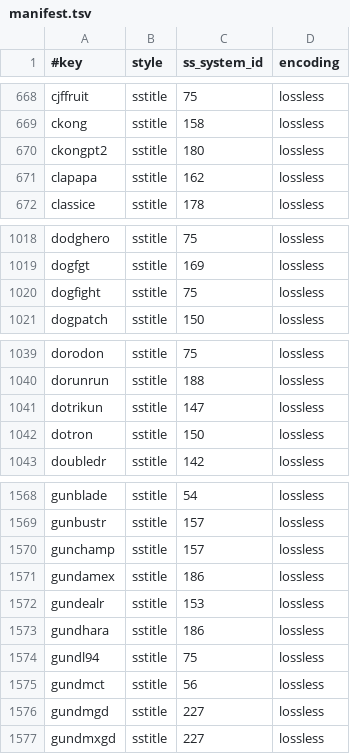
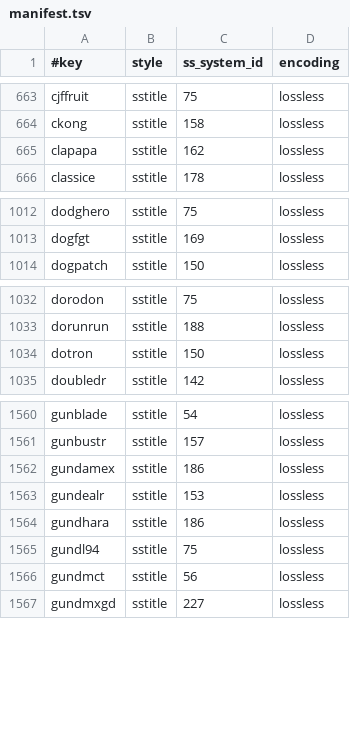
Before and after one commit to chipster6502/artworkdb-arcade, a TSV file: docs/Arcade/Titles/manifest.tsv, drawn as a sheet; only a part is shown, gaps mark what is left out; the diff covers the shown part only.

```diff
--- a/docs/Arcade/Titles/manifest.tsv
+++ b/docs/Arcade/Titles/manifest.tsv
@@ -669,3 +664,2 @@ cjffruit	sstitle	75	lossless
 ckong	sstitle	158	lossless
-ckongpt2	sstitle	180	lossless
 clapapa	sstitle	162	lossless
@@ -1019,3 +1013,2 @@ dodghero	sstitle	75	lossless
 dogfgt	sstitle	169	lossless
-dogfight	sstitle	75	lossless
 dogpatch	sstitle	150	lossless
@@ -1040,3 +1033,2 @@ dorodon	sstitle	75	lossless
 dorunrun	sstitle	188	lossless
-dotrikun	sstitle	147	lossless
 dotron	sstitle	150	lossless
@@ -1569,3 +1561,2 @@ gunblade	sstitle	54	lossless
 gunbustr	sstitle	157	lossless
-gunchamp	sstitle	157	lossless
 gundamex	sstitle	186	lossless
@@ -1575,3 +1566,2 @@ gundl94	sstitle	75	lossless
 gundmct	sstitle	56	lossless
-gundmgd	sstitle	227	lossless
 gundmxgd	sstitle	227	lossless
```
Also changed, not shown: 11 removed rows elsewhere in this file, docs/Arcade/Titles/index.tsv, 16 other files.
